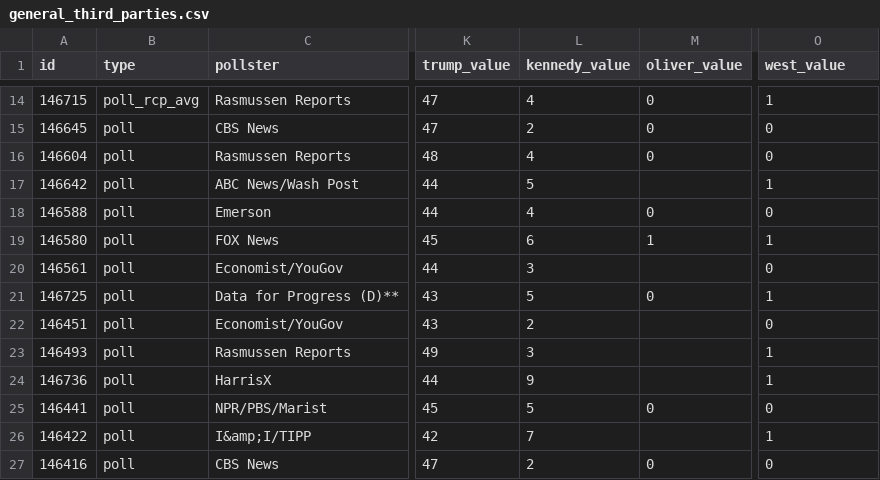
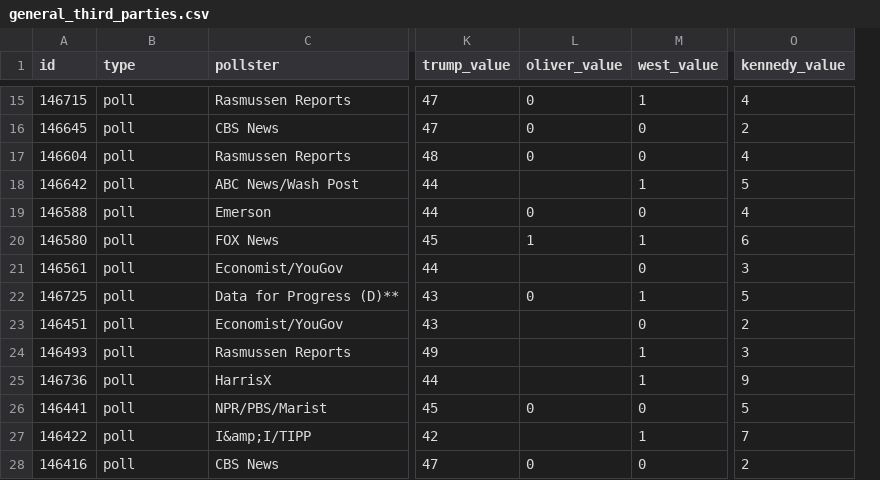
Before and after one commit to stiles/polls, a CSV file: data/polls/general_third_parties.csv, drawn as a sheet; only a part is shown, gaps mark what is left out; removed rows and columns are numbered as before the commit, all else as after; the diff covers the shown part only; the diff names each change by its address in the sheet, - before the commit and + after, or states it on an @@ line.

```diff
--- a/data/polls/general_third_parties.csv
+++ b/data/polls/general_third_parties.csv
-column L (kennedy_value), rows 14-27: 4 | 2 | 4 | 5 | 4 | 6 | 3 | 5 | 2 | 3 | 9 | 5 | 7 | 2
+column M (west_value), rows 15-28: 1 | 0 | 0 | 1 | 0 | 1 | 0 | 1 | 0 | 1 | 1 | 0 | 1 | 0
-O1: west_value
+O1: kennedy_value
-B15 (type): poll_rcp_avg
+B15 (type): poll
-O15 (kennedy_value): 1
+O15 (kennedy_value): 4
-O16 (kennedy_value): 0
+O16 (kennedy_value): 2
-O17 (kennedy_value): 0
+O17 (kennedy_value): 4
-O18 (kennedy_value): 1
+O18 (kennedy_value): 5
-O19 (kennedy_value): 0
+O19 (kennedy_value): 4
-O20 (kennedy_value): 1
+O20 (kennedy_value): 6
-O21 (kennedy_value): 0
+O21 (kennedy_value): 3
-O22 (kennedy_value): 1
+O22 (kennedy_value): 5
-O23 (kennedy_value): 0
+O23 (kennedy_value): 2
-O24 (kennedy_value): 1
+O24 (kennedy_value): 3
-O25 (kennedy_value): 1
+O25 (kennedy_value): 9
-O26 (kennedy_value): 0
+O26 (kennedy_value): 5
-O27 (kennedy_value): 1
+O27 (kennedy_value): 7
-O28 (kennedy_value): 0
+O28 (kennedy_value): 2
```
Also changed, not shown: 1 added row and 29 edited cells elsewhere in this file, data/polls/congress_generic.csv, data/polls/harris_favorability.csv, 20 other files.
